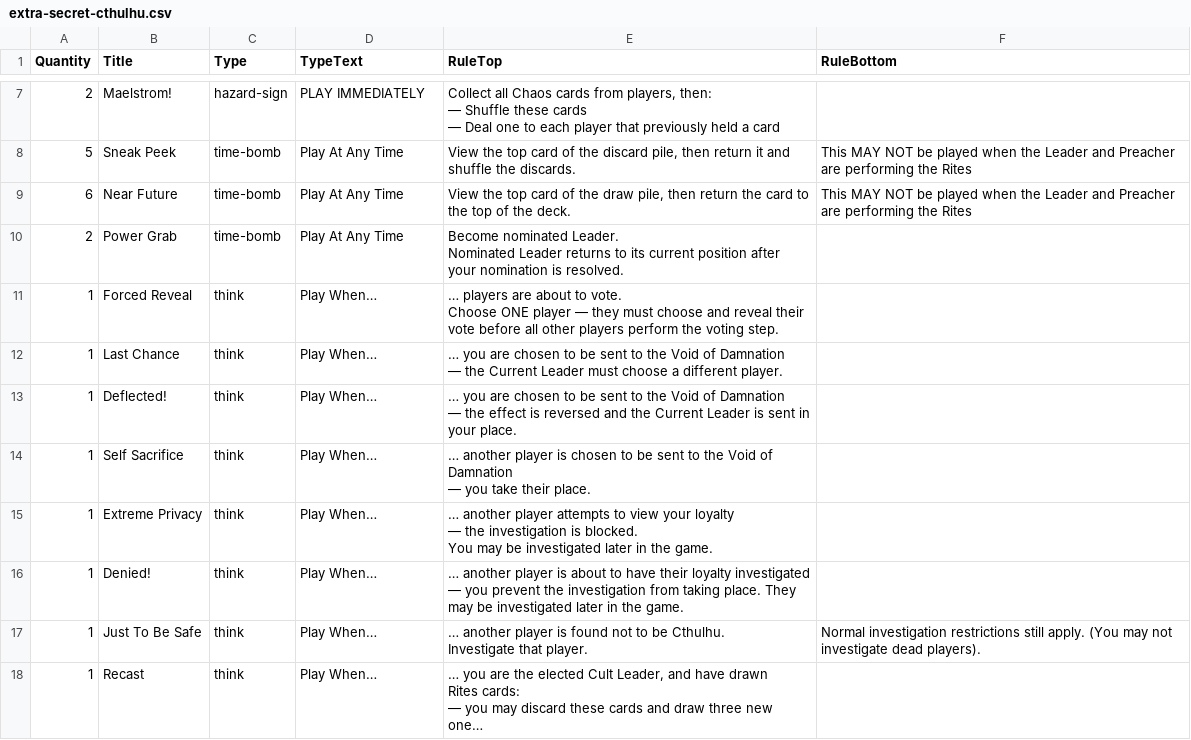
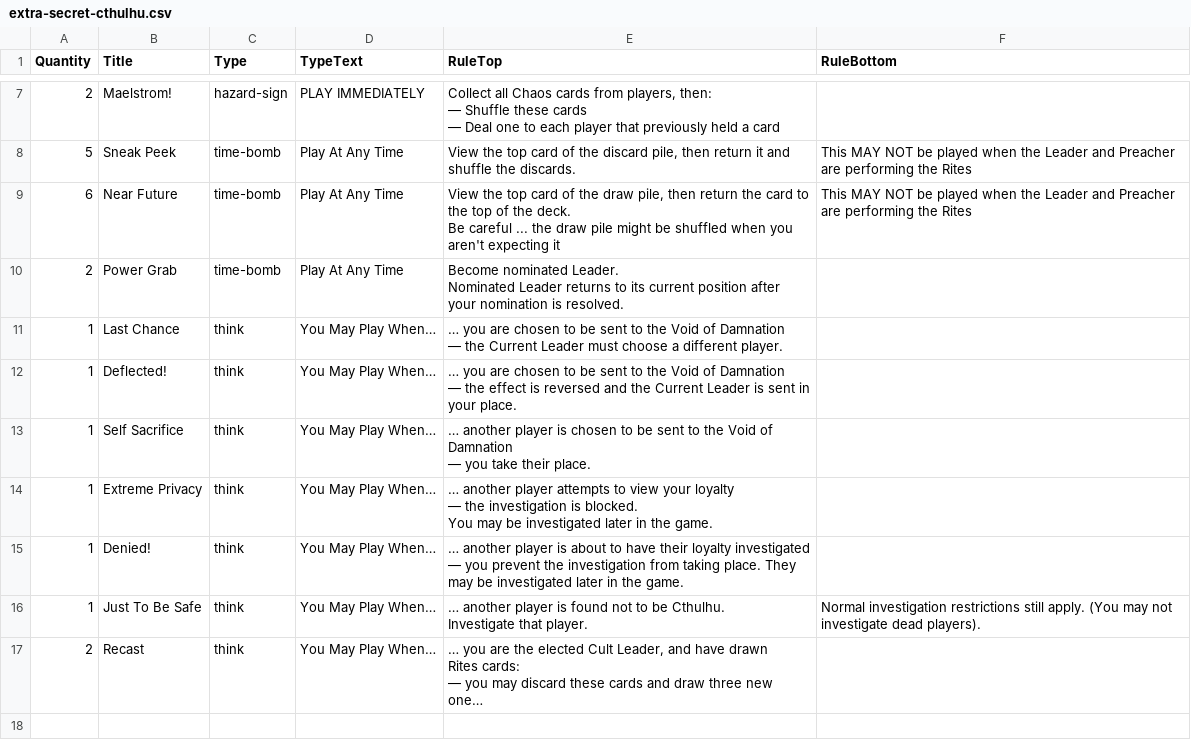
Before and after one commit to chiselwright/prototype-extra_secret_cthulhu, a CSV file: data/extra-secret-cthulhu.csv, drawn as a sheet; only a part is shown, gaps mark what is left out; long unchanged cells end in …; removed rows and columns are numbered as before the commit, all else as after; ↵ is a line break in a cell; the diff names each change by its address in the sheet, - before the commit and + after, or states it on an @@ line.

Commit message:
Chaos Card Updatesa following todays session:
1. remove: force them to vote first
2. Play When -> You May Play When
3. Warn about shuffles for inspecting draw deck

```diff
--- a/data/extra-secret-cthulhu.csv
+++ b/data/extra-secret-cthulhu.csv
-E9 (RuleTop): …the deck.
+E9 (RuleTop): …the deck. ↵ Be careful ... the draw pile might be shuffled when you aren't expecting it
-row 11: 1 | Forced Reveal | think | Play When… | … players are about to vote. ↵ Choose ONE player — they must choose and reveal their vote before all other players perform the voting step.
-D11:D17 (TypeText): Play When…
+D11:D17 (TypeText): You May Play When…
-A17 (Quantity): 1
+A17 (Quantity): 2
```
